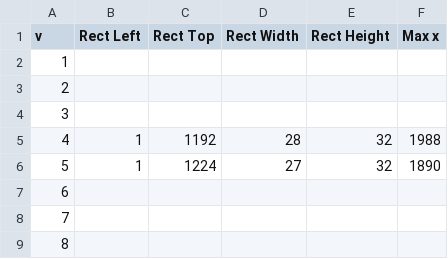
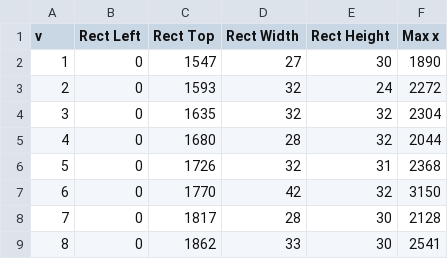
Before and after one commit to AlexandreDFM/MyRPG, a CSV file: csv/pokemon_anims.csv, drawn as a sheet; only a part is shown; the diff covers the shown part only.

```diff
--- a/csv/pokemon_anims.csv
+++ b/csv/pokemon_anims.csv
@@ -1,9 +1,9 @@
 v;Rect Left;Rect Top;Rect Width;Rect Height;Max x
-1;;;;;
-2;;;;;
-3;;;;;
-4;1;1192;28;32;1988
-5;1;1224;27;32;1890
-6;;;;;
-7;;;;;
-8;;;;;
+1;0;1547;27;30;1890
+2;0;1593;32;24;2272
+3;0;1635;32;32;2304
+4;0;1680;28;32;2044
+5;0;1726;32;31;2368
+6;0;1770;42;32;3150
+7;0;1817;28;30;2128
+8;0;1862;33;30;2541
```
Also changed, not shown: 62 edited cells elsewhere in this file, csv/pokemon_rect.csv, 1 other file.
